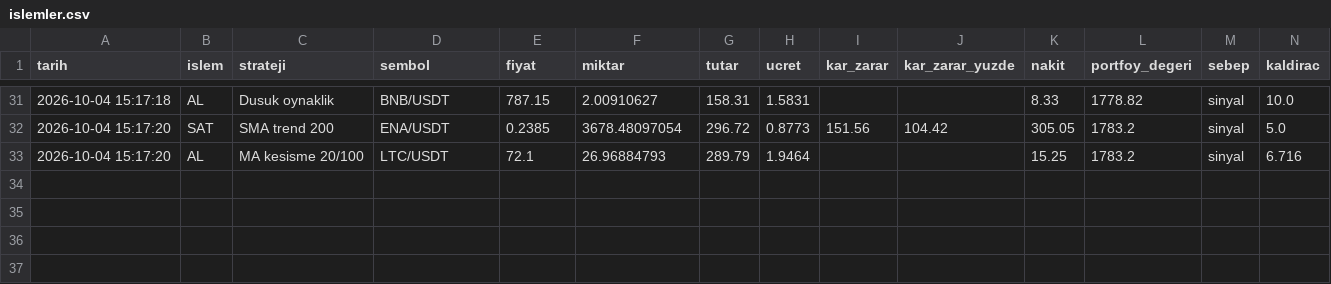
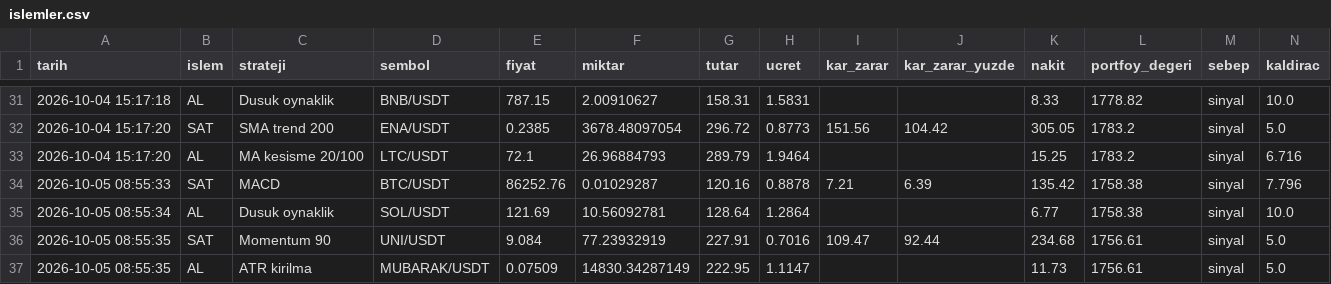
Before and after one commit to KaanBozogluIS/trade-ajani, a CSV file: kaan_trade_panel/cikti/sanal_trader/islemler.csv, drawn as a sheet; only a part is shown, gaps mark what is left out; the diff names each change by its address in the sheet, - before the commit and + after, or states it on an @@ line.

```diff
--- a/kaan_trade_panel/cikti/sanal_trader/islemler.csv
+++ b/kaan_trade_panel/cikti/sanal_trader/islemler.csv
+row 34: 2026-10-05 08:55:33 | SAT | MACD | BTC/USDT | 86252.76 | 0.01029287 | 120.16 | 0.8878 | 7.21 | 6.39 | 135.42 | 1758.38 | sinyal | 7.796
+row 35: 2026-10-05 08:55:34 | AL | Dusuk oynaklik | SOL/USDT | 121.69 | 10.56092781 | 128.64 | 1.2864 |  |  | 6.77 | 1758.38 | sinyal | 10.0
+row 36: 2026-10-05 08:55:35 | SAT | Momentum 90 | UNI/USDT | 9.084 | 77.23932919 | 227.91 | 0.7016 | 109.47 | 92.44 | 234.68 | 1756.61 | sinyal | 5.0
+row 37: 2026-10-05 08:55:35 | AL | ATR kirilma | MUBARAK/USDT | 0.07509 | 14830.34287149 | 222.95 | 1.1147 |  |  | 11.73 | 1756.61 | sinyal | 5.0
```
Also changed, not shown: 5 other files.
